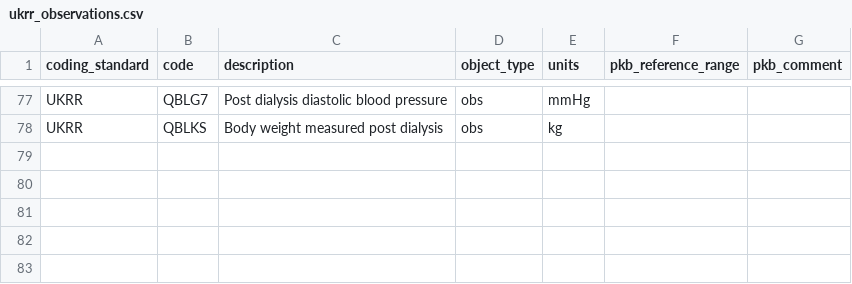
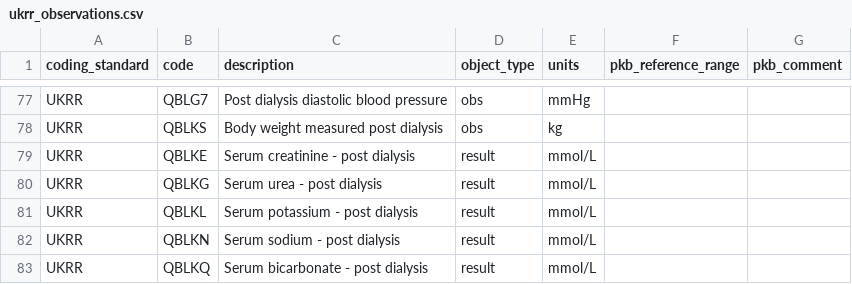
Before and after one commit to renalreg/registry-codes, a CSV file: tables/code_list/ukrr_observations.csv, drawn as a sheet; only a part is shown, gaps mark what is left out; the diff names each change by its address in the sheet, - before the commit and + after, or states it on an @@ line.

Commit message:
Update ukrr_observations.csv
Add post dialysis items

```diff
--- a/tables/code_list/ukrr_observations.csv
+++ b/tables/code_list/ukrr_observations.csv
+row 79: UKRR | QBLKE | Serum creatinine - post dialysis | result | mmol/L
+row 80: UKRR | QBLKG | Serum urea - post dialysis | result | mmol/L
+row 81: UKRR | QBLKL | Serum potassium - post dialysis | result | mmol/L
+row 82: UKRR | QBLKN | Serum sodium - post dialysis | result | mmol/L
+row 83: UKRR | QBLKQ | Serum bicarbonate - post dialysis | result | mmol/L
```
